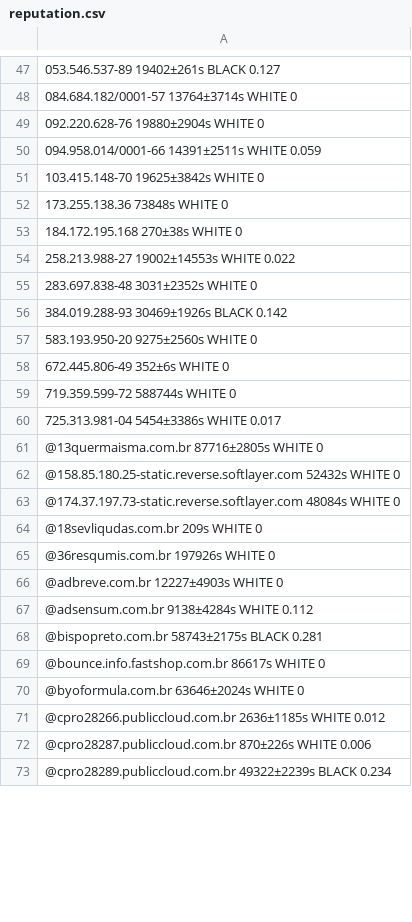
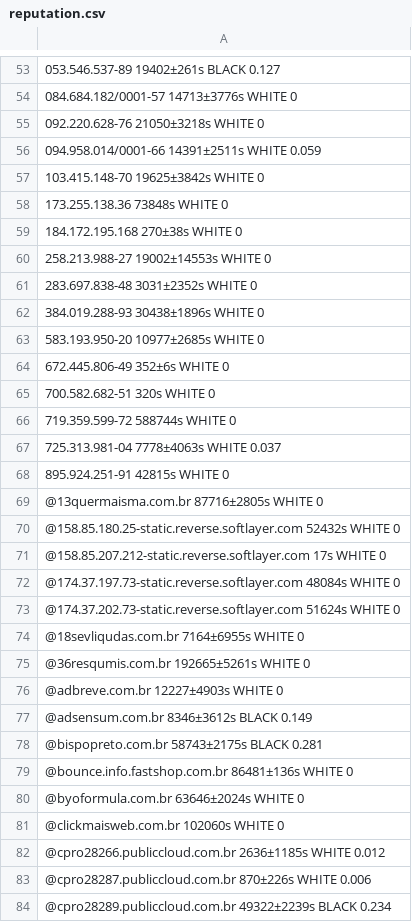
Before and after one commit to leonamp/SPFBL, a CSV file: reputation.csv, drawn as a sheet; only a part is shown, gaps mark what is left out; the diff covers the shown part only.

```diff
--- a/reputation.csv
+++ b/reputation.csv
@@ -47,4 +53,4 @@
 053.546.537-89 19402±261s BLACK 0.127
-084.684.182/0001-57 13764±3714s WHITE 0
-092.220.628-76 19880±2904s WHITE 0
+084.684.182/0001-57 14713±3776s WHITE 0
+092.220.628-76 21050±3218s WHITE 0
 094.958.014/0001-66 14391±2511s WHITE 0.059
@@ -53,19 +59,24 @@
 184.172.195.168 270±38s WHITE 0
-258.213.988-27 19002±14553s WHITE 0.022
+258.213.988-27 19002±14553s WHITE 0
 283.697.838-48 3031±2352s WHITE 0
-384.019.288-93 30469±1926s BLACK 0.142
-583.193.950-20 9275±2560s WHITE 0
+384.019.288-93 30438±1896s WHITE 0
+583.193.950-20 10977±2685s WHITE 0
 672.445.806-49 352±6s WHITE 0
+700.582.682-51 320s WHITE 0
 719.359.599-72 588744s WHITE 0
-725.313.981-04 5454±3386s WHITE 0.017
+725.313.981-04 7778±4063s WHITE 0.037
+895.924.251-91 42815s WHITE 0
 @13quermaisma.com.br 87716±2805s WHITE 0
 @158.85.180.25-static.reverse.softlayer.com 52432s WHITE 0
+@158.85.207.212-static.reverse.softlayer.com 17s WHITE 0
 @174.37.197.73-static.reverse.softlayer.com 48084s WHITE 0
-@18sevliqudas.com.br 209s WHITE 0
-@36resqumis.com.br 197926s WHITE 0
+@174.37.202.73-static.reverse.softlayer.com 51624s WHITE 0
+@18sevliqudas.com.br 7164±6955s WHITE 0
+@36resqumis.com.br 192665±5261s WHITE 0
 @adbreve.com.br 12227±4903s WHITE 0
-@adsensum.com.br 9138±4284s WHITE 0.112
+@adsensum.com.br 8346±3612s BLACK 0.149
 @bispopreto.com.br 58743±2175s BLACK 0.281
-@bounce.info.fastshop.com.br 86617s WHITE 0
+@bounce.info.fastshop.com.br 86481±136s WHITE 0
 @byoformula.com.br 63646±2024s WHITE 0
+@clickmaisweb.com.br 102060s WHITE 0
 @cpro28266.publiccloud.com.br 2636±1185s WHITE 0.012
```
Also changed, not shown: 8 added rows and 31 edited cells elsewhere in this file, 18 other files.
